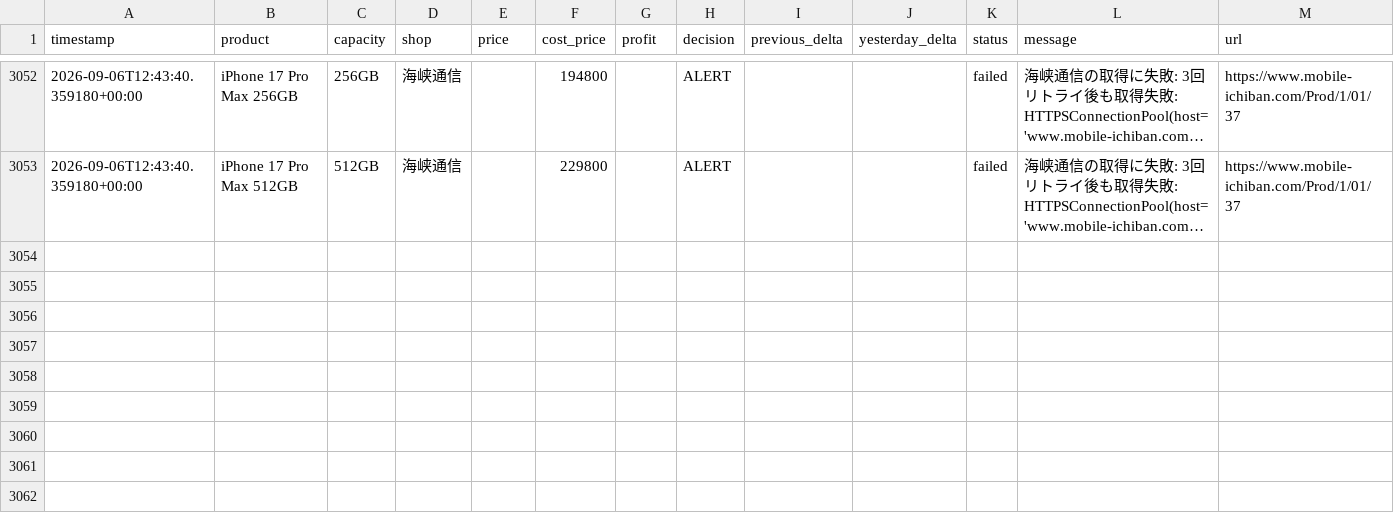
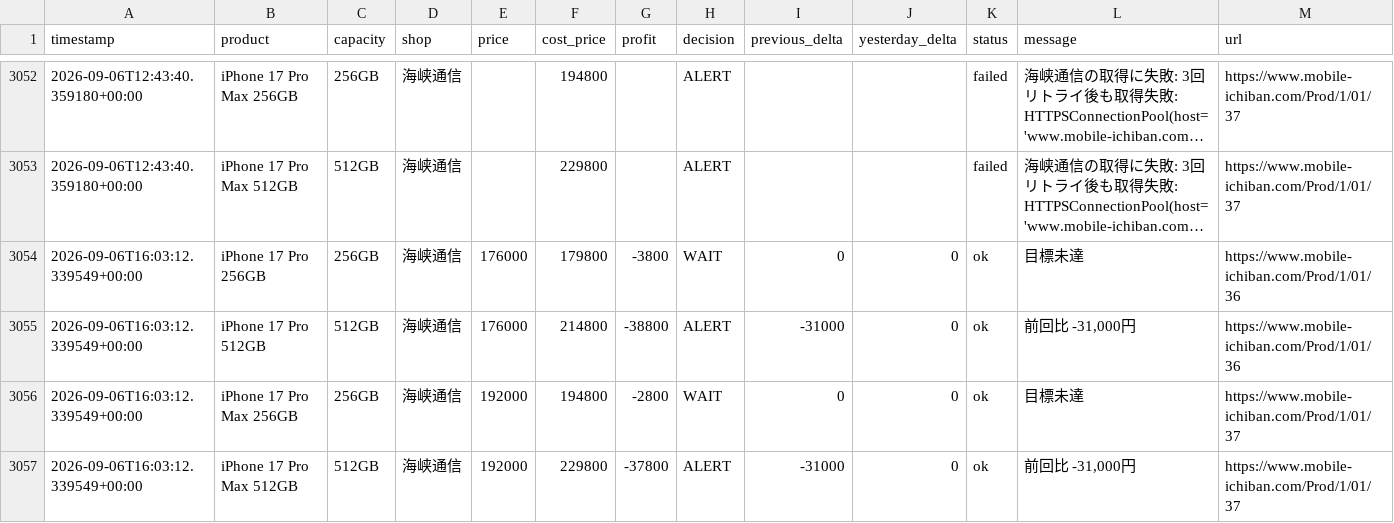
Before and after one commit to minatomu322-coder/iphone_price_watcher, a CSV file: data/iphone_prices.csv, drawn as a sheet; only a part is shown, gaps mark what is left out; long unchanged cells end in …; the diff names each change by its address in the sheet, - before the commit and + after, or states it on an @@ line.

```diff
--- a/data/iphone_prices.csv
+++ b/data/iphone_prices.csv
+row 3054: 2026-09-06T16:03:12.339549+00:00 | iPhone 17 Pro 256GB | 256GB | 海峡通信 | 176000 | 179800 | -3800 | WAIT | 0 | 0 | ok | 目標未達 | https://www.mobile-ichiban.com/Prod/1/01/36
+row 3055: 2026-09-06T16:03:12.339549+00:00 | iPhone 17 Pro 512GB | 512GB | 海峡通信 | 176000 | 214800 | -38800 | ALERT | -31000 | 0 | ok | 前回比 -31,000円 | https://www.mobile-ichiban.com/Prod/1/01/36
+row 3056: 2026-09-06T16:03:12.339549+00:00 | iPhone 17 Pro Max 256GB | 256GB | 海峡通信 | 192000 | 194800 | -2800 | WAIT | 0 | 0 | ok | 目標未達 | https://www.mobile-ichiban.com/Prod/1/01/37
+row 3057: 2026-09-06T16:03:12.339549+00:00 | iPhone 17 Pro Max 512GB | 512GB | 海峡通信 | 192000 | 229800 | -37800 | ALERT | -31000 | 0 | ok | 前回比 -31,000円 | https://www.mobile-ichiban.com/Prod/1/01/37
```
